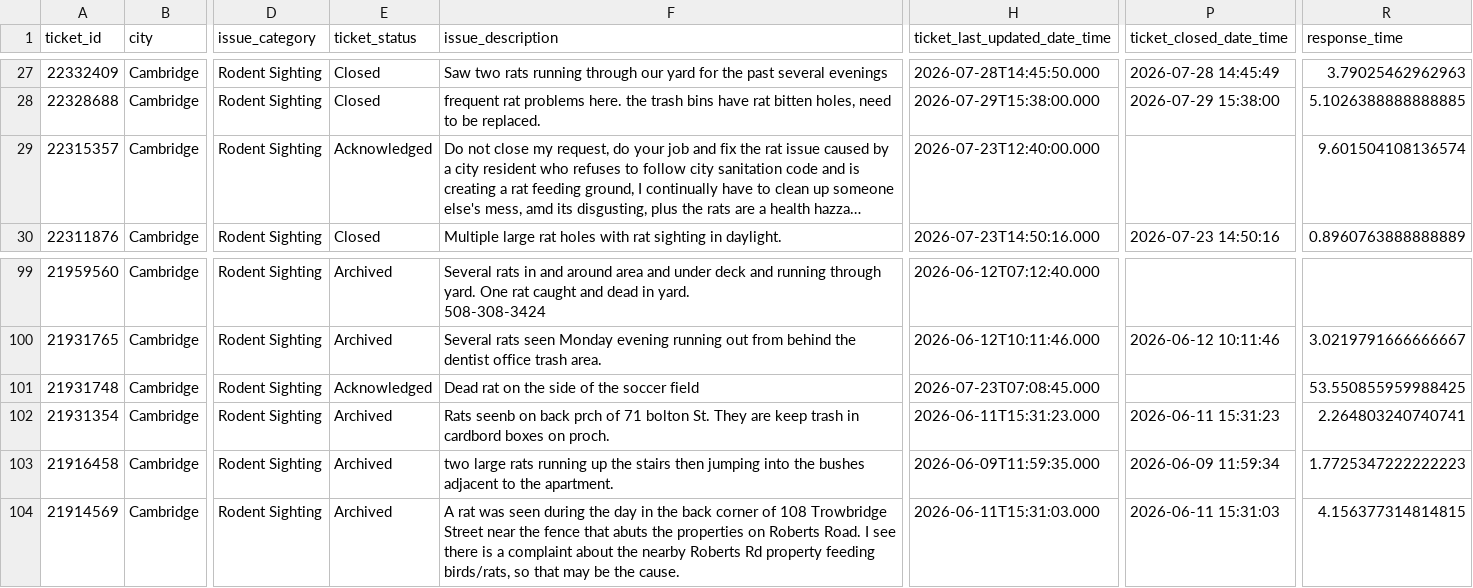
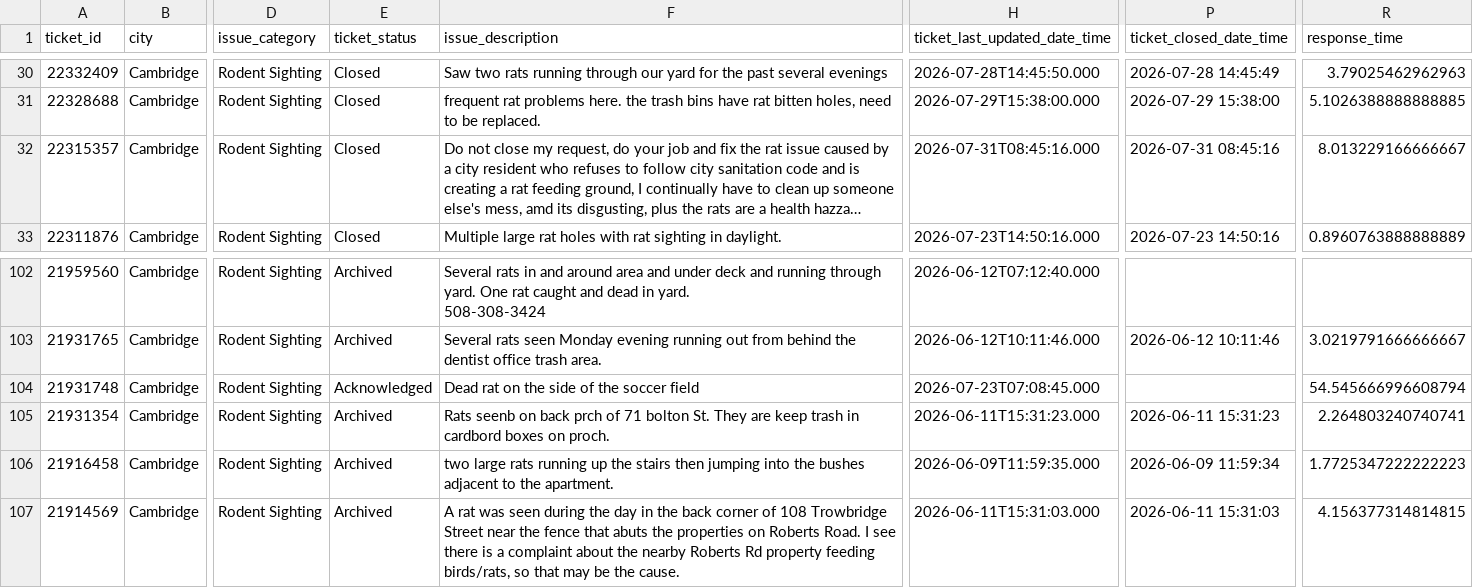
Before and after one commit to hakyoonlarrysong-blip/DPI852M, a CSV file: rodent.csv, drawn as a sheet; only a part is shown, gaps mark what is left out; long unchanged cells end in …; addresses are those after the commit; the diff covers the shown part only; the diff names each change by its address in the sheet, - before the commit and + after, or states it on an @@ line.

```diff
--- a/rodent.csv
+++ b/rodent.csv
-E32 (ticket_status): Acknowledged
+E32 (ticket_status): Closed
-H32 (ticket_last_updated_date_time): 2026-07-23T12:40:00.000
+H32 (ticket_last_updated_date_time): 2026-07-31T08:45:16.000
-P32 (ticket_closed_date_time): (empty)
+P32 (ticket_closed_date_time): 2026-07-31 08:45:16
-R32 (response_time): 9.601504108136574
+R32 (response_time): 8.013229166666667
-R104 (response_time): 53.550855959988425
+R104 (response_time): 54.545666996608794
```
Also changed, not shown: 3 added rows, 3 removed rows and 18 edited cells elsewhere in this file.
